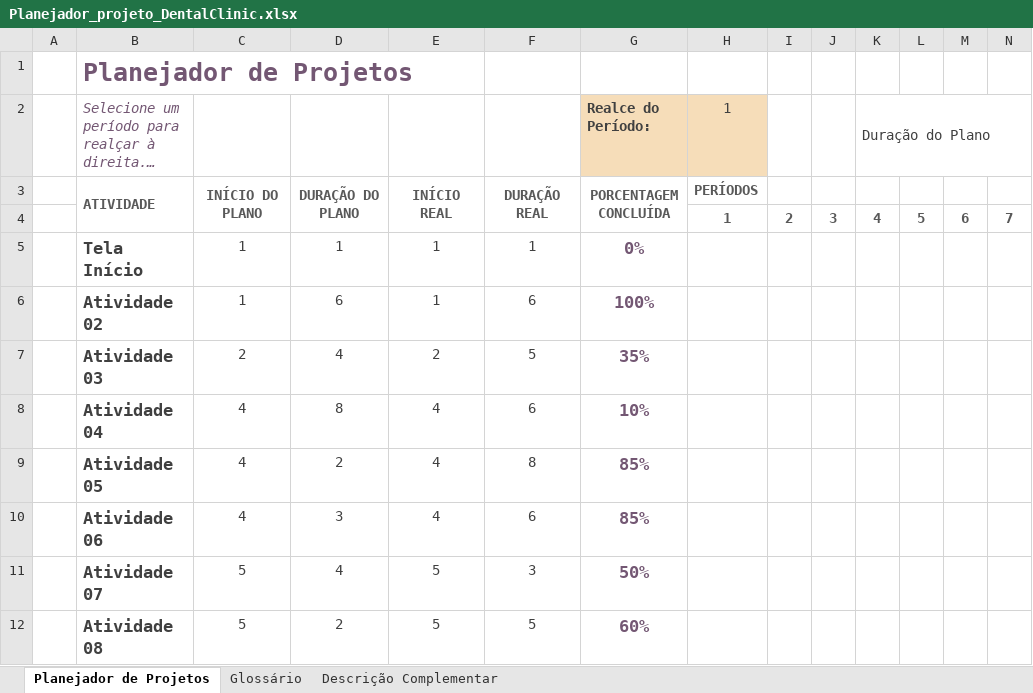
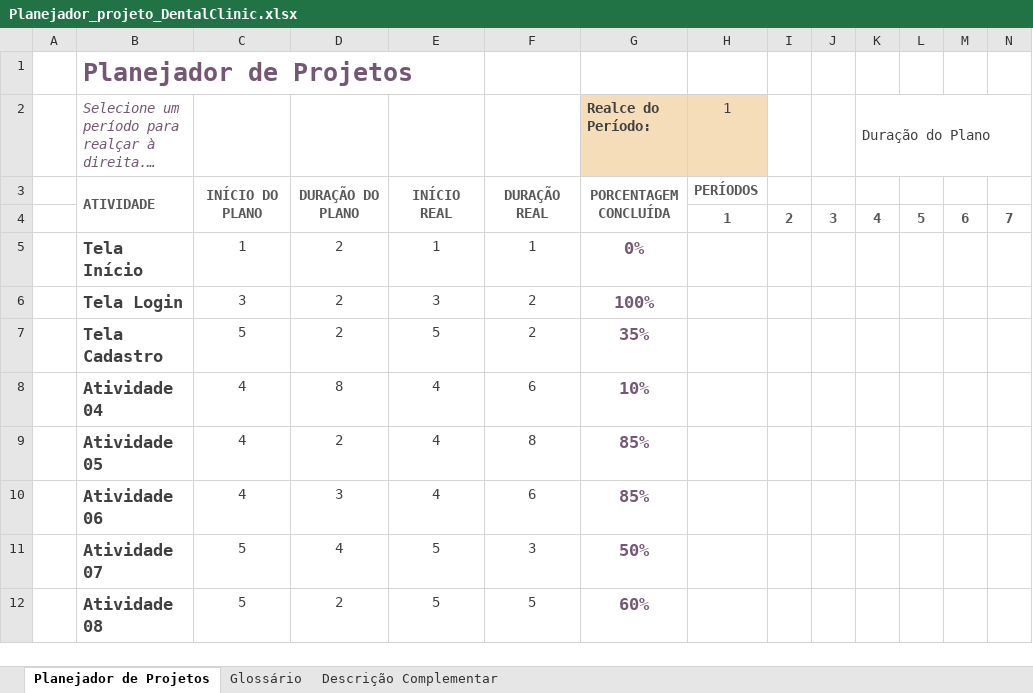
Before and after one commit to kamuia985/TCC, an Excel workbook: Planejador_projeto_DentalClinic.xlsx, sheet Planejador de Projetos, drawn as a sheet; only a part is shown; long unchanged cells end in …; values as stored, in another font and other column widths than the file's, no borders; conditional formats not drawn; removed rows and columns are numbered as before the commit, all else as after; rows hold the shown columns only; the diff names each change by its address in the sheet, - before the commit and + after, or states it on an @@ line.

```diff
--- a/Planejador_projeto_DentalClinic.xlsx (sheet Planejador de Projetos)
+++ b/Planejador_projeto_DentalClinic.xlsx (sheet Planejador de Projetos)
-D5: 1
+D5: 2
-row 6:  | Atividade 02 | 1 | 6 | 1 | 6 | 100%
-row 7:  | Atividade 03 | 2 | 4 | 2 | 5 | 35%
+row 6:  | Tela Login | 3 | 2 | 3 | 2 | 100%
+row 7:  | Tela Cadastro | 5 | 2 | 5 | 2 | 35%
```
Also changed, not shown: 8 other files.
